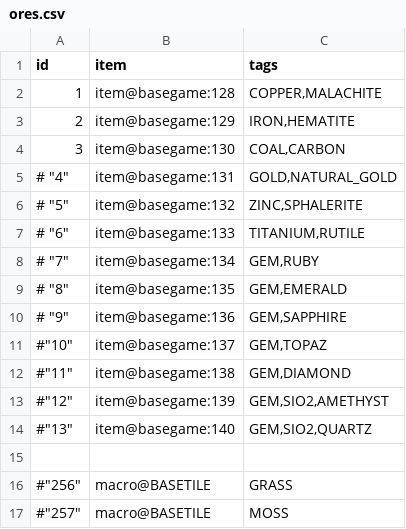
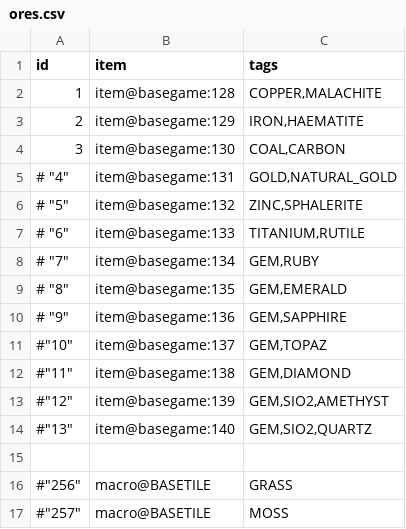
Before and after one commit to curioustorvald/Terrarum, a CSV file: assets/mods/basegame/ores/ores.csv, drawn as a sheet.

```diff
--- a/assets/mods/basegame/ores/ores.csv
+++ b/assets/mods/basegame/ores/ores.csv
@@ -2,3 +2,3 @@
  "1";"item@basegame:128";"COPPER,MALACHITE"
- "2";"item@basegame:129";"IRON,HEMATITE"
+ "2";"item@basegame:129";"IRON,HAEMATITE"
  "3";"item@basegame:130";"COAL,CARBON"
```
Also changed, not shown: 6 other files.
